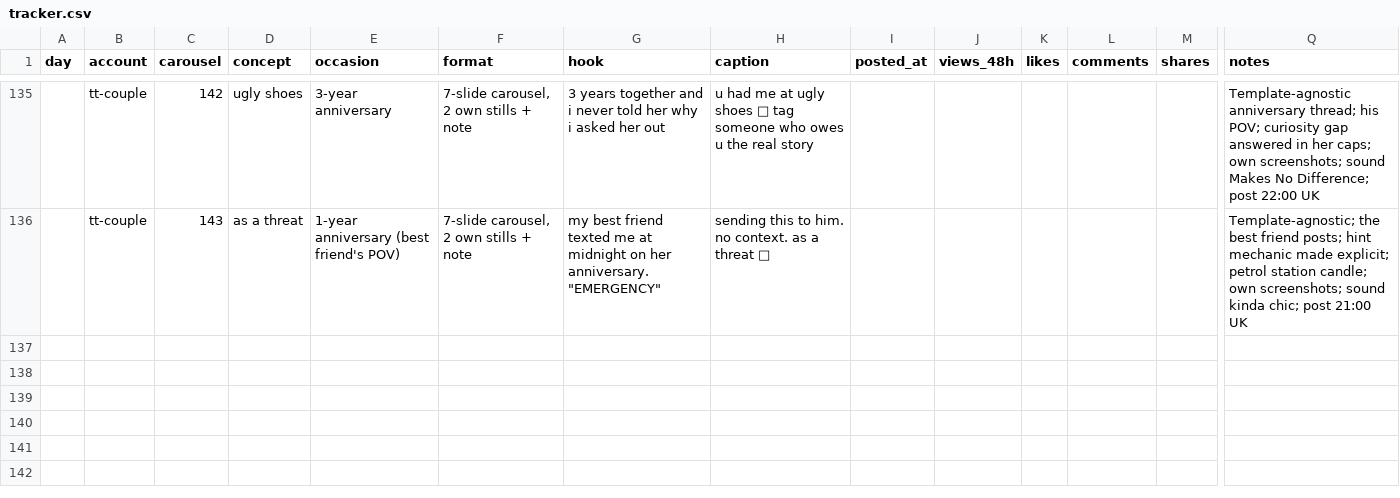
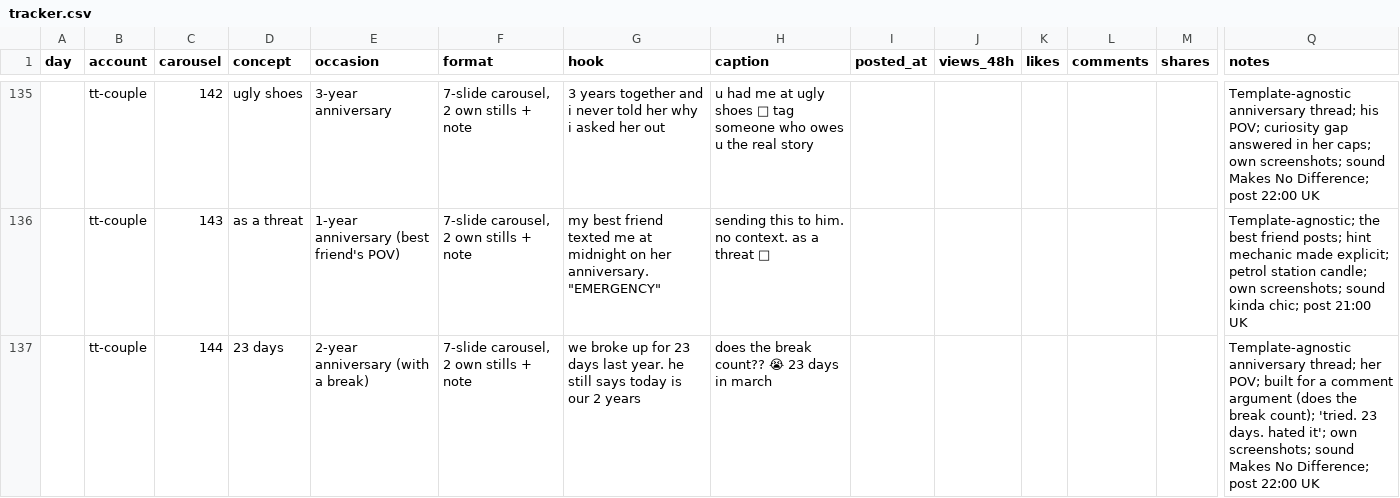
Before and after one commit to ViesulisHaris/ethoslove, a CSV file: docs/marketing/tracker.csv, drawn as a sheet; only a part is shown, gaps mark what is left out; rows hold the shown columns only; the diff names each change by its address in the sheet, - before the commit and + after, or states it on an @@ line.

```diff
--- a/docs/marketing/tracker.csv
+++ b/docs/marketing/tracker.csv
+row 137:  | tt-couple | 144 | 23 days | 2-year anniversary (with a break) | 7-slide carousel, 2 own stills + note | we broke up for 23 days last year. he still says today is our 2 years | does the break count?? 😭 23 days in march |  |  |  |  |  | Template-agnostic anniversary thread; her POV; built for a comment argument (does the break count); 'tried. 23 days. hated it'; own screenshots; sound Makes No Difference; post 22:00 UK
```
Also changed, not shown: 8 other files.
